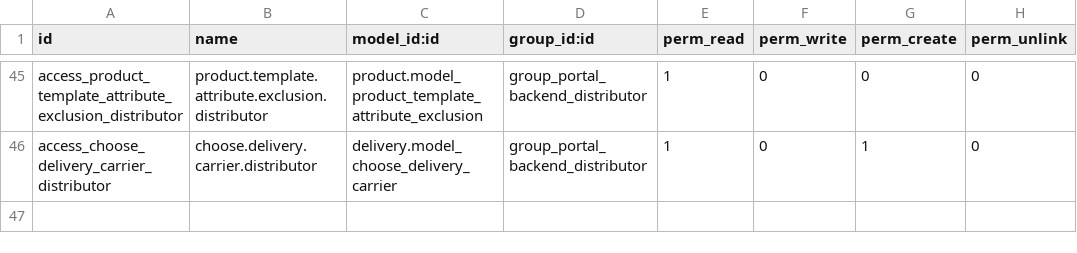
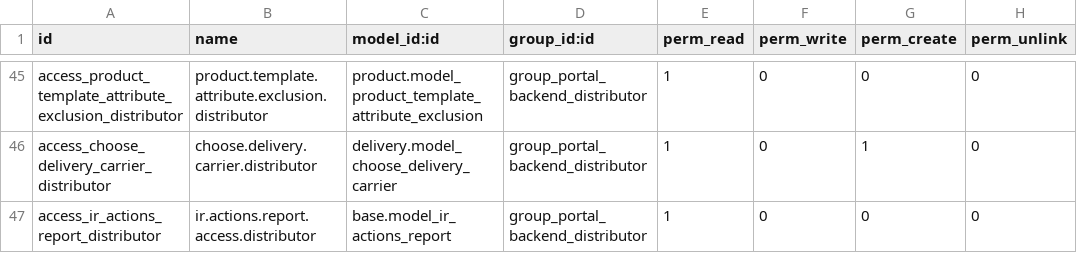
Before and after one commit to ingadhoc/sale, a CSV file: portal_sale_distributor/security/ir.model.access.csv, drawn as a sheet; only a part is shown, gaps mark what is left out.

Commit message:
[IMP] portal_sale_distributor: add permissions to print reports to the portal user

```diff
--- a/portal_sale_distributor/security/ir.model.access.csv
+++ b/portal_sale_distributor/security/ir.model.access.csv
@@ -46 +46,2 @@ access_product_template_attribute_exclusion_distributor,product.template.attribu
 access_choose_delivery_carrier_distributor,choose.delivery.carrier.distributor,delivery.model_choose_delivery_carrier,group_portal_backend_distributor,1,0,1,0
+access_ir_actions_report_distributor,ir.actions.report.access.distributor,base.model_ir_actions_report,group_portal_backend_distributor,1,0,0,0
```
Also changed, not shown: 1 other file.
